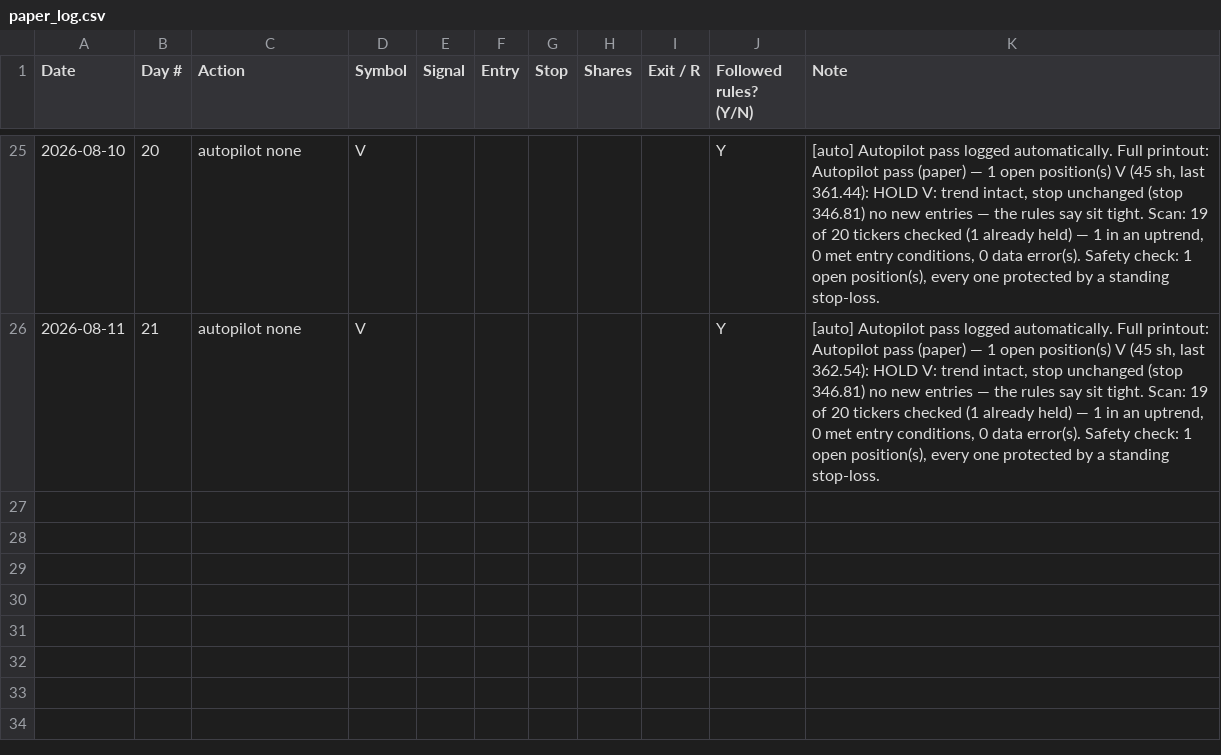
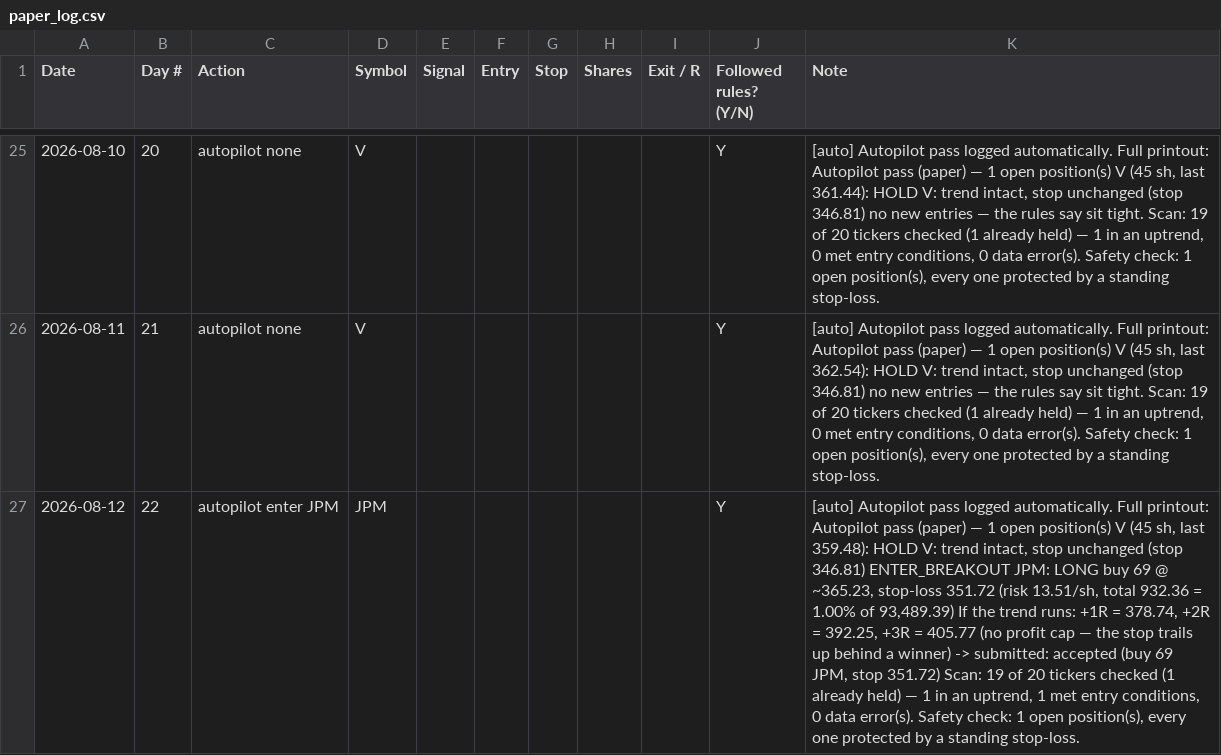
Before and after one commit to adelvespayne-png/Trendkept, a CSV file: business/paper_log.csv, drawn as a sheet; only a part is shown, gaps mark what is left out; the diff names each change by its address in the sheet, - before the commit and + after, or states it on an @@ line.

```diff
--- a/business/paper_log.csv
+++ b/business/paper_log.csv
+row 27: 2026-08-12 | 22 | autopilot enter JPM | JPM |  |  |  |  |  | Y | [auto] Autopilot pass logged automatically. Full printout: Autopilot pass (paper) — 1 open position(s) V (45 sh, last 359.48): HOLD V: trend intact, stop unchanged (stop 346.81) ENTER_BREAKOUT JPM: LONG buy 69 @ ~365.23, stop-loss 351.72 (risk 13.51/sh, total 932.36 = 1.00% of 93,489.39) If the trend runs: +1R = 378.74, +2R = 392.25, +3R = 405.77 (no profit cap — the stop trails up behind a winner) -> submitted: accepted (buy 69 JPM, stop 351.72) Scan: 19 of 20 tickers checked (1 already held) — 1 in an uptrend, 1 met entry conditions, 0 data error(s). Safety check: 1 open position(s), every one protected by a standing stop-loss.
```
